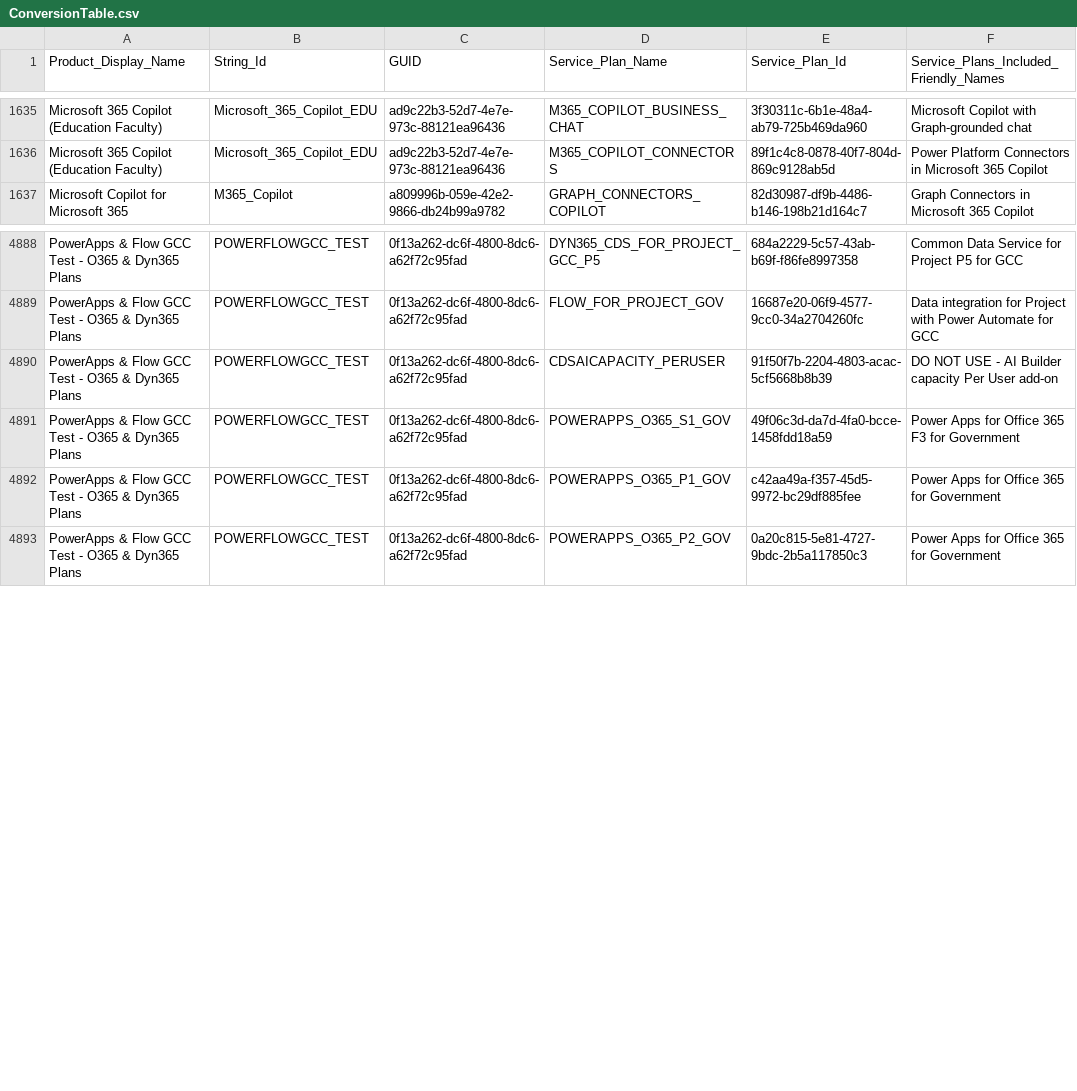
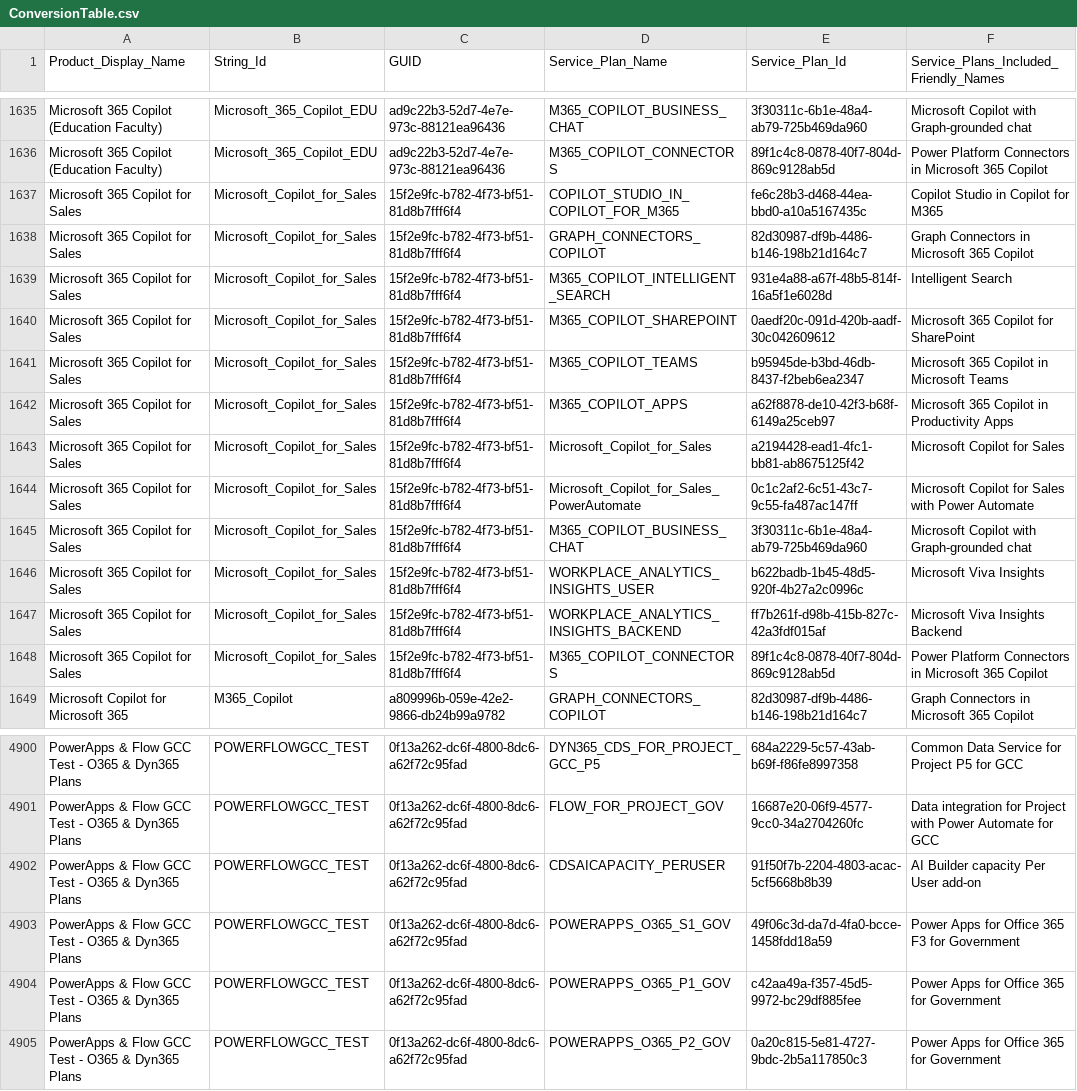
Before and after one commit to KelvinTegelaar/CIPP-API, a CSV file: ConversionTable.csv, drawn as a sheet; only a part is shown, gaps mark what is left out.

Commit message:
chore: update licenses data to newest from MS

```diff
--- a/ConversionTable.csv
+++ b/ConversionTable.csv
@@ -1636,2 +1636,14 @@ Microsoft 365 Copilot (Education Faculty),Microsoft_365_Copilot_EDU,ad9c22b3-52d
 Microsoft 365 Copilot (Education Faculty),Microsoft_365_Copilot_EDU,ad9c22b3-52d7-4e7e-973c-88121ea96436,M365_COPILOT_CONNECTORS,89f1c4c8-0878-40f7-804d-869c9128ab5d,Power Platform Connectors in Microsoft 365 Copilot
+Microsoft 365 Copilot for Sales,Microsoft_Copilot_for_Sales,15f2e9fc-b782-4f73-bf51-81d8b7fff6f4,COPILOT_STUDIO_IN_COPILOT_FOR_M365,fe6c28b3-d468-44ea-bbd0-a10a5167435c,Copilot Studio in Copilot for M365
+Microsoft 365 Copilot for Sales,Microsoft_Copilot_for_Sales,15f2e9fc-b782-4f73-bf51-81d8b7fff6f4,GRAPH_CONNECTORS_COPILOT,82d30987-df9b-4486-b146-198b21d164c7,Graph Connectors in Microsoft 365 Copilot
+Microsoft 365 Copilot for Sales,Microsoft_Copilot_for_Sales,15f2e9fc-b782-4f73-bf51-81d8b7fff6f4,M365_COPILOT_INTELLIGENT_SEARCH,931e4a88-a67f-48b5-814f-16a5f1e6028d,Intelligent Search
+Microsoft 365 Copilot for Sales,Microsoft_Copilot_for_Sales,15f2e9fc-b782-4f73-bf51-81d8b7fff6f4,M365_COPILOT_SHAREPOINT,0aedf20c-091d-420b-aadf-30c042609612,Microsoft 365 Copilot for SharePoint
+Microsoft 365 Copilot for Sales,Microsoft_Copilot_for_Sales,15f2e9fc-b782-4f73-bf51-81d8b7fff6f4,M365_COPILOT_TEAMS,b95945de-b3bd-46db-8437-f2beb6ea2347,Microsoft 365 Copilot in Microsoft Teams
+Microsoft 365 Copilot for Sales,Microsoft_Copilot_for_Sales,15f2e9fc-b782-4f73-bf51-81d8b7fff6f4,M365_COPILOT_APPS,a62f8878-de10-42f3-b68f-6149a25ceb97,Microsoft 365 Copilot in Productivity Apps
+Microsoft 365 Copilot for Sales,Microsoft_Copilot_for_Sales,15f2e9fc-b782-4f73-bf51-81d8b7fff6f4,Microsoft_Copilot_for_Sales,a2194428-ead1-4fc1-bb81-ab8675125f42,Microsoft Copilot for Sales
+Microsoft 365 Copilot for Sales,Microsoft_Copilot_for_Sales,15f2e9fc-b782-4f73-bf51-81d8b7fff6f4,Microsoft_Copilot_for_Sales_PowerAutomate,0c1c2af2-6c51-43c7-9c55-fa487ac147ff,Microsoft Copilot for Sales with Power Automate
+Microsoft 365 Copilot for Sales,Microsoft_Copilot_for_Sales,15f2e9fc-b782-4f73-bf51-81d8b7fff6f4,M365_COPILOT_BUSINESS_CHAT,3f30311c-6b1e-48a4-ab79-725b469da960,Microsoft Copilot with Graph-grounded chat
+Microsoft 365 Copilot for Sales,Microsoft_Copilot_for_Sales,15f2e9fc-b782-4f73-bf51-81d8b7fff6f4,WORKPLACE_ANALYTICS_INSIGHTS_USER,b622badb-1b45-48d5-920f-4b27a2c0996c,Microsoft Viva Insights
+Microsoft 365 Copilot for Sales,Microsoft_Copilot_for_Sales,15f2e9fc-b782-4f73-bf51-81d8b7fff6f4,WORKPLACE_ANALYTICS_INSIGHTS_BACKEND,ff7b261f-d98b-415b-827c-42a3fdf015af,Microsoft Viva Insights Backend
+Microsoft 365 Copilot for Sales,Microsoft_Copilot_for_Sales,15f2e9fc-b782-4f73-bf51-81d8b7fff6f4,M365_COPILOT_CONNECTORS,89f1c4c8-0878-40f7-804d-869c9128ab5d,Power Platform Connectors in Microsoft 365 Copilot
 Microsoft Copilot for Microsoft 365,M365_Copilot,a809996b-059e-42e2-9866-db24b99a9782,GRAPH_CONNECTORS_COPILOT,82d30987-df9b-4486-b146-198b21d164c7,Graph Connectors in Microsoft 365 Copilot
@@ -4889,3 +4901,3 @@ PowerApps & Flow GCC Test - O365 & Dyn365 Plans,POWERFLOWGCC_TEST,0f13a262-dc6f-
 PowerApps & Flow GCC Test - O365 & Dyn365 Plans,POWERFLOWGCC_TEST,0f13a262-dc6f-4800-8dc6-a62f72c95fad,FLOW_FOR_PROJECT_GOV,16687e20-06f9-4577-9cc0-34a2704260fc,Data integration for Project with Power Automate for GCC
-PowerApps & Flow GCC Test - O365 & Dyn365 Plans,POWERFLOWGCC_TEST,0f13a262-dc6f-4800-8dc6-a62f72c95fad,CDSAICAPACITY_PERUSER,91f50f7b-2204-4803-acac-5cf5668b8b39,DO NOT USE - AI Builder capacity Per User add-on
+PowerApps & Flow GCC Test - O365 & Dyn365 Plans,POWERFLOWGCC_TEST,0f13a262-dc6f-4800-8dc6-a62f72c95fad,CDSAICAPACITY_PERUSER,91f50f7b-2204-4803-acac-5cf5668b8b39,AI Builder capacity Per User add-on
 PowerApps & Flow GCC Test - O365 & Dyn365 Plans,POWERFLOWGCC_TEST,0f13a262-dc6f-4800-8dc6-a62f72c95fad,POWERAPPS_O365_S1_GOV,49f06c3d-da7d-4fa0-bcce-1458fdd18a59,Power Apps for Office 365 F3 for Government
```
Also changed, not shown: Modules/CIPPCore/Public/ConversionTable.csv, Modules/CippExtensions/ConversionTable.csv, 1 other file.
